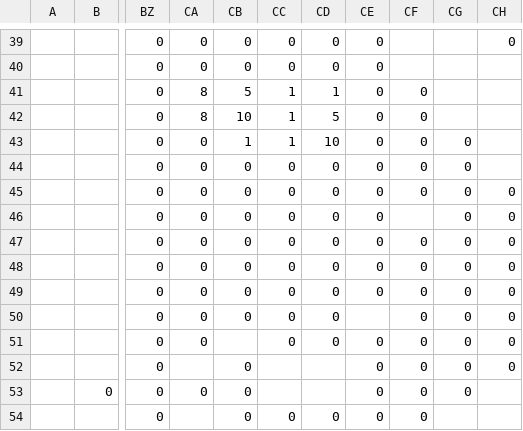
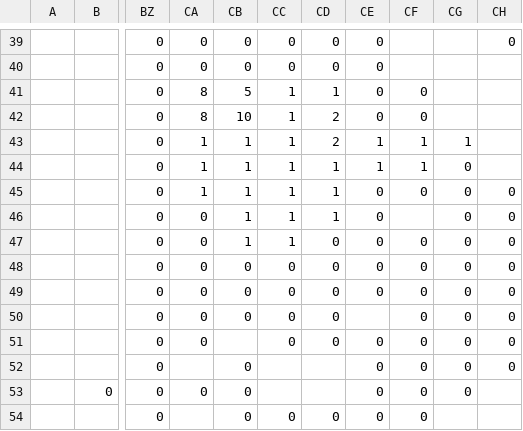
Before and after one commit to dguenms/Dawn-of-Civilization, a CSV file: Assets/Maps/Settler/Period/Makuria.csv, drawn as a sheet; only a part is shown, gaps mark what is left out; the diff names each change by its address in the sheet, - before the commit and + after, or states it on an @@ line.

Commit message:
Adjust late Nubian settler map

```diff
--- a/Assets/Maps/Settler/Period/Makuria.csv
+++ b/Assets/Maps/Settler/Period/Makuria.csv
-CD42: 5
+CD42: 2
-CA43:CA45: 0
+CA43:CA45: 1
-CD43: 10
+CD43: 2
-CE43:CE44: 0
+CE43:CE44: 1
-CF43:CF44: 0
+CF43:CF44: 1
-CG43: 0
+CG43: 1
-CB44:CB47: 0
+CB44:CB47: 1
-CC44:CC47: 0
+CC44:CC47: 1
-CD44:CD46: 0
+CD44:CD46: 1
```
Also changed, not shown: 1 other file.
